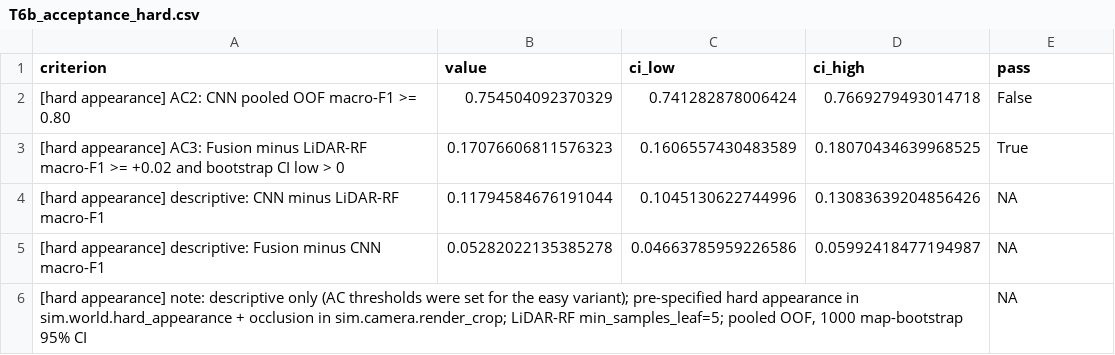
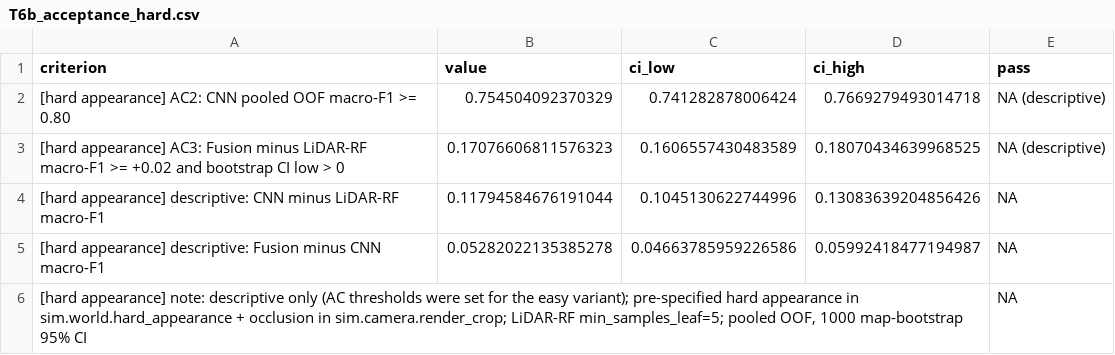
Before and after one commit to zynthrixAI/mlr-obstacle-navigation, a CSV file: results/T6b_acceptance_hard.csv, drawn as a sheet.

```diff
--- a/results/T6b_acceptance_hard.csv
+++ b/results/T6b_acceptance_hard.csv
@@ -1,4 +1,4 @@
 criterion,value,ci_low,ci_high,pass
-[hard appearance] AC2: CNN pooled OOF macro-F1 >= 0.80,0.754504092370329,0.741282878006424,0.7669279493014718,False
-[hard appearance] AC3: Fusion minus LiDAR-RF macro-F1 >= +0.02 and bootstrap CI low > 0,0.17076606811576323,0.1606557430483589,0.18070434639968525,True
+[hard appearance] AC2: CNN pooled OOF macro-F1 >= 0.80,0.754504092370329,0.741282878006424,0.7669279493014718,NA (descriptive)
+[hard appearance] AC3: Fusion minus LiDAR-RF macro-F1 >= +0.02 and bootstrap CI low > 0,0.17076606811576323,0.1606557430483589,0.18070434639968525,NA (descriptive)
 [hard appearance] descriptive: CNN minus LiDAR-RF macro-F1,0.11794584676191044,0.1045130622744996,0.13083639204856426,NA
```
Also changed, not shown: results/T6b_vision_hard.csv, 3 other files.
